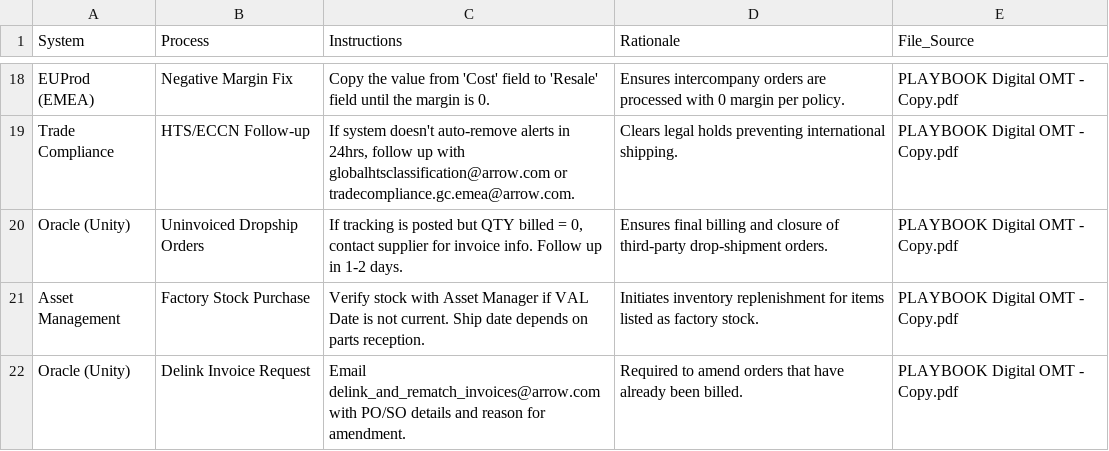
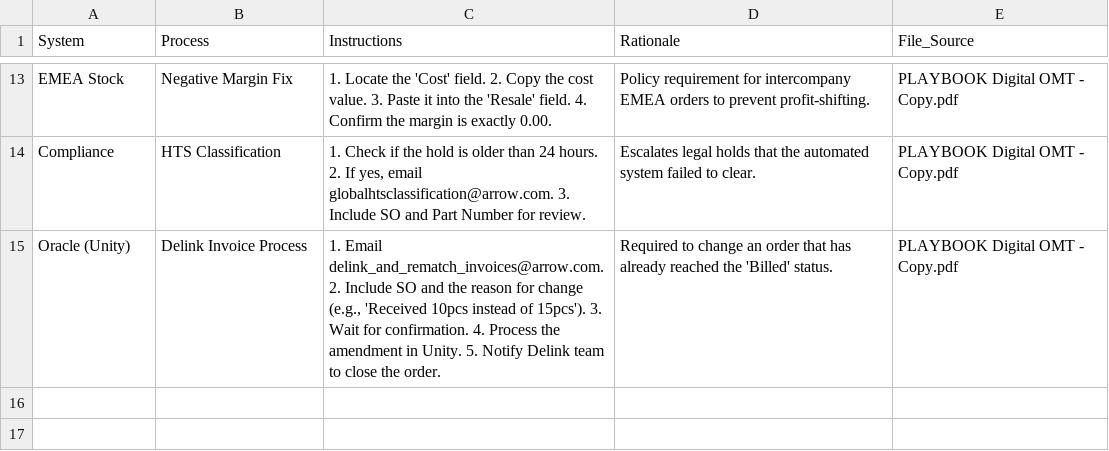
Before and after one commit to yahyaouarach1999-creator/requirements.txt, a CSV file: master_ops_database.csv, drawn as a sheet; only a part is shown, gaps mark what is left out; removed rows and columns are numbered as before the commit, all else as after; the diff covers the shown part only; the diff names each change by its address in the sheet, - before the commit and + after, or states it on an @@ line.

```diff
--- a/master_ops_database.csv
+++ b/master_ops_database.csv
-A13 (System): EUProd (EMEA)
+A13 (System): EMEA Stock
-C13 (Instructions): Copy the value from 'Cost' field to 'Resale' field until the margin is 0.
+C13 (Instructions): 1. Locate the 'Cost' field. 2. Copy the cost value. 3. Paste it into the 'Resale' field. 4. Confirm the margin is exactly 0.00.
-D13 (Rationale): Ensures intercompany orders are processed with 0 margin per policy.
+D13 (Rationale): Policy requirement for intercompany EMEA orders to prevent profit-shifting.
-row 19: Trade Compliance | HTS/ECCN Follow-up | If system doesn't auto-remove alerts in 24hrs, follow up with globalhtsclassification@arrow.com or tradecompliance.gc.emea@arrow.com. | Clears legal holds preventing international shipping. | PLAYBOOK Digital OMT - Copy.pdf
-row 20: Oracle (Unity) | Uninvoiced Dropship Orders | If tracking is posted but QTY billed = 0, contact supplier for invoice info. Follow up in 1-2 days. | Ensures final billing and closure of third-party drop-shipment orders. | PLAYBOOK Digital OMT - Copy.pdf
-row 21: Asset Management | Factory Stock Purchase | Verify stock with Asset Manager if VAL Date is not current. Ship date depends on parts reception. | Initiates inventory replenishment for items listed as factory stock. | PLAYBOOK Digital OMT - Copy.pdf
+row 14: Compliance | HTS Classification | 1. Check if the hold is older than 24 hours. 2. If yes, email globalhtsclassification@arrow.com. 3. Include SO and Part Number for review. | Escalates legal holds that the automated system failed to clear. | PLAYBOOK Digital OMT - Copy.pdf
-B15 (Process): Delink Invoice Request
+B15 (Process): Delink Invoice Process
-C15 (Instructions): Email delink_and_rematch_invoices@arrow.com with PO/SO details and reason for amendment.
+C15 (Instructions): 1. Email delink_and_rematch_invoices@arrow.com. 2. Include SO and the reason for change (e.g., 'Received 10pcs instead of 15pcs'). 3. Wait for confirmation. 4. Process the amendment in Unity. 5. Notify Delink team to close the order.
-D15 (Rationale): Required to amend orders that have already been billed.
+D15 (Rationale): Required to change an order that has already reached the 'Billed' status.
```
Also changed, not shown: 2 added rows, 7 removed rows and 26 edited cells elsewhere in this file.
